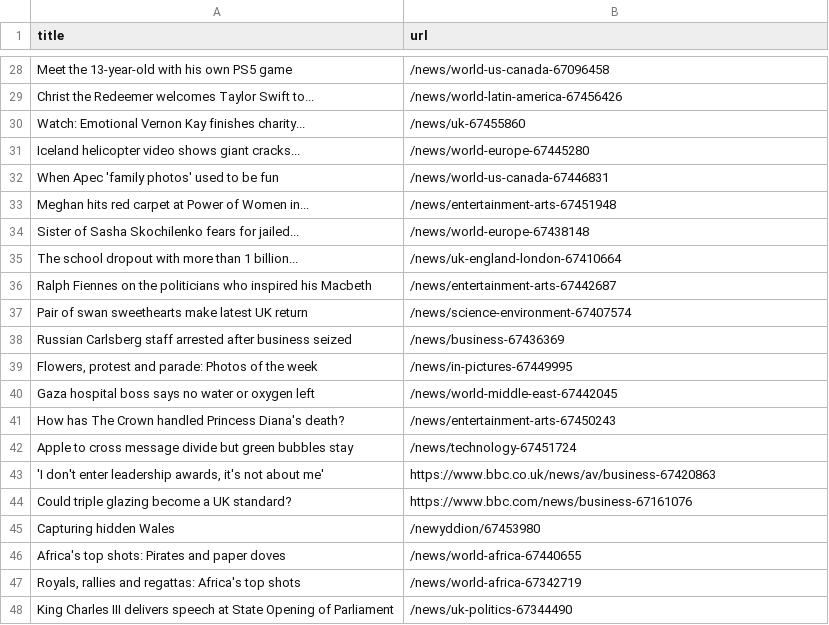
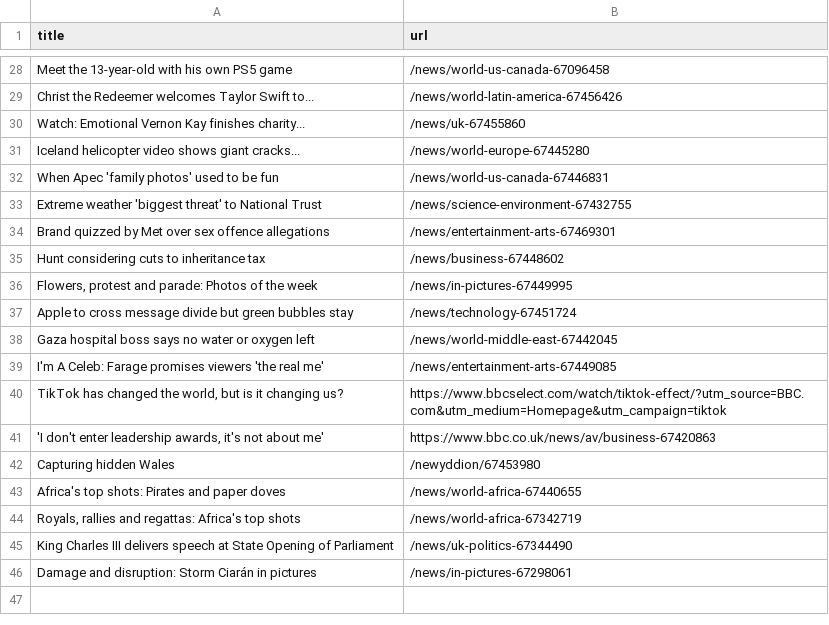
Before and after one commit to miotomita/automatic-scraper-bbc, a CSV file: bbc.csv, drawn as a sheet; only a part is shown, gaps mark what is left out; the shorter side is filled out with more unchanged rows; the diff covers the shown part only.

```diff
--- a/bbc.csv
+++ b/bbc.csv
@@ -32,14 +32,11 @@ Iceland helicopter video shows giant cracks...,/news/world-europe-67445280
 When Apec 'family photos' used to be fun,/news/world-us-canada-67446831
-Meghan hits red carpet at Power of Women in...,/news/entertainment-arts-67451948
-Sister of Sasha Skochilenko fears for jailed...,/news/world-europe-67438148
-The school dropout with more than 1 billion...,/news/uk-england-london-67410664
-Ralph Fiennes on the politicians who inspired his Macbeth,/news/entertainment-arts-67442687
-Pair of swan sweethearts make latest UK return,/news/science-environment-67407574
-Russian Carlsberg staff arrested after business seized,/news/business-67436369
+Extreme weather 'biggest threat' to National Trust,/news/science-environment-67432755
+Brand quizzed by Met over sex offence allegations,/news/entertainment-arts-67469301
+Hunt considering cuts to inheritance tax,/news/business-67448602
 "Flowers, protest and parade: Photos of the week",/news/in-pictures-67449995
+Apple to cross message divide but green bubbles stay,/news/technology-67451724
 Gaza hospital boss says no water or oxygen left,/news/world-middle-east-67442045
-How has The Crown handled Princess Diana's death?,/news/entertainment-arts-67450243
-Apple to cross message divide but green bubbles stay,/news/technology-67451724
+I'm A Celeb: Farage promises viewers 'the real me',/news/entertainment-arts-67449085
+"TikTok has changed the world, but is it changing us?",https://www.bbcselect.com/watch/tiktok-effect/?utm_source=BBC.com&utm_medium=Homepage&utm_campaign=tiktok
 "'I don't enter leadership awards, it's not about me'",https://www.bbc.co.uk/news/av/business-67420863
-Could triple glazing become a UK standard?,https://www.bbc.com/news/business-67161076
 Capturing hidden Wales,/newyddion/67453980
```
Also changed, not shown: 20 added rows, 19 removed rows, 1 moved row and 1 edited cell elsewhere in this file.
